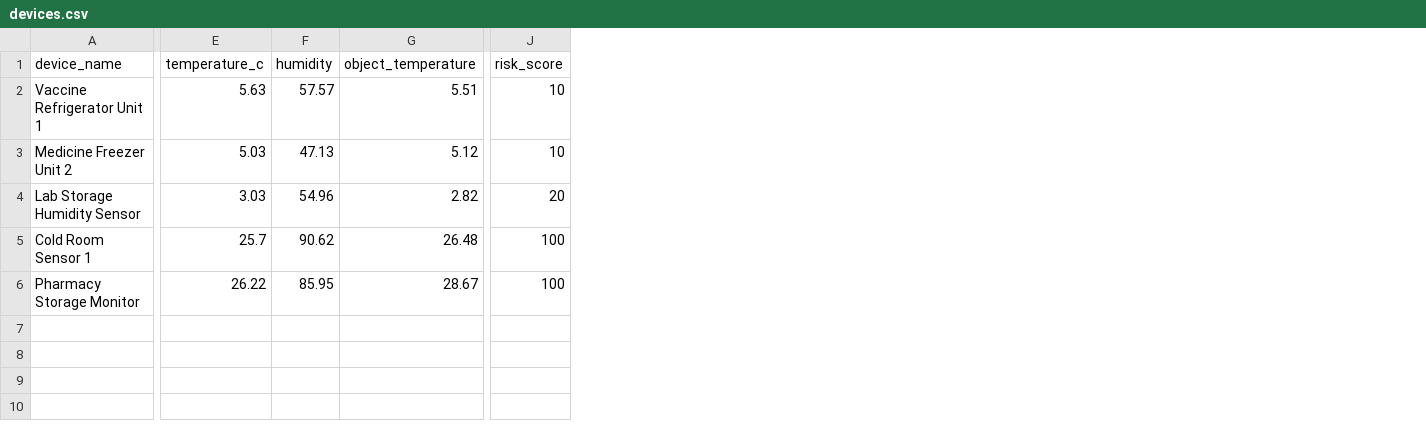
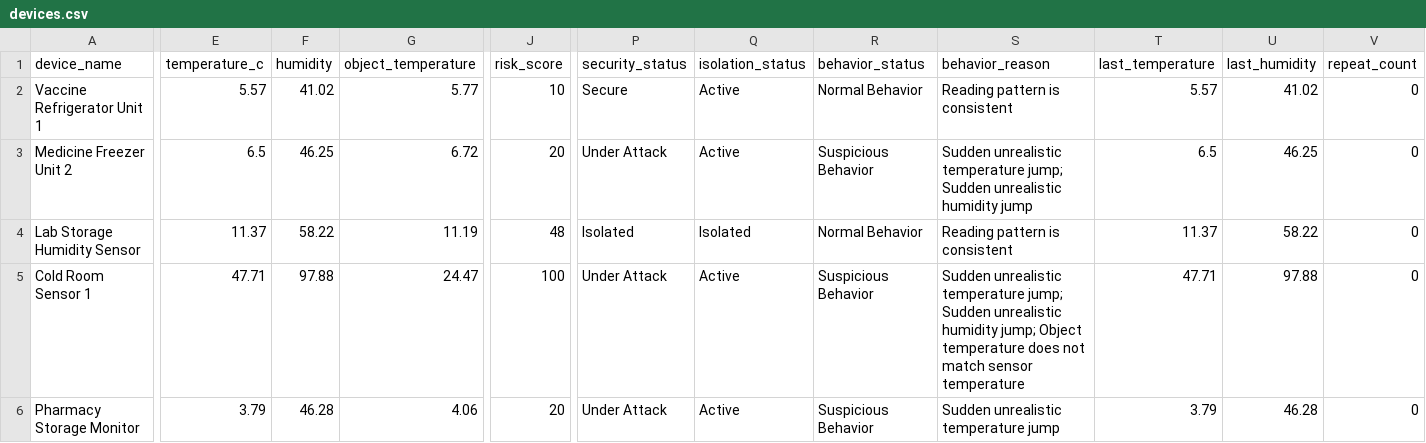
Before and after one commit to tarekshabrawy/MediGuard-AI, a CSV file: data/devices.csv, drawn as a sheet; only a part is shown, gaps mark what is left out; the diff covers the shown part only; the diff names each change by its address in the sheet, - before the commit and + after, or states it on an @@ line.

```diff
--- a/data/devices.csv
+++ b/data/devices.csv
+column P (security_status), rows 2-6: Secure | Under Attack | Isolated | Under Attack | Under Attack
+column Q (isolation_status), rows 2-6: Active | Active | Isolated | Active | Active
+column R (behavior_status), rows 2-6: Normal Behavior | Suspicious Behavior | Normal Behavior | Suspicious Behavior | Suspicious Behavior
+column S (behavior_reason), rows 2-6: Reading pattern is consistent | Sudden unrealistic temperature jump; Sudden unrealistic humidity jump | Reading pattern is consistent | Sudden unrealistic temperature jump; Sudden unrealistic humidity jump; Object temperature does not match sensor temperature | Sudden unrealistic temperature jump
+column T (last_temperature), rows 2-6: 5.57 | 6.5 | 11.37 | 47.71 | 3.79
+column U (last_humidity), rows 2-6: 41.02 | 46.25 | 58.22 | 97.88 | 46.28
+column V (repeat_count), rows 2-6: all 0
-E2 (temperature_c): 5.63
+E2 (temperature_c): 5.57
-F2 (humidity): 57.57
+F2 (humidity): 41.02
-G2 (object_temperature): 5.51
+G2 (object_temperature): 5.77
-E3 (temperature_c): 5.03
+E3 (temperature_c): 6.5
-F3 (humidity): 47.13
+F3 (humidity): 46.25
-G3 (object_temperature): 5.12
+G3 (object_temperature): 6.72
-J3 (risk_score): 10
+J3 (risk_score): 20
-E4 (temperature_c): 3.03
+E4 (temperature_c): 11.37
-F4 (humidity): 54.96
+F4 (humidity): 58.22
-G4 (object_temperature): 2.82
+G4 (object_temperature): 11.19
-J4 (risk_score): 20
+J4 (risk_score): 48
-E5 (temperature_c): 25.7
+E5 (temperature_c): 47.71
-F5 (humidity): 90.62
+F5 (humidity): 97.88
-G5 (object_temperature): 26.48
+G5 (object_temperature): 24.47
-E6 (temperature_c): 26.22
+E6 (temperature_c): 3.79
-F6 (humidity): 85.95
+F6 (humidity): 46.28
-G6 (object_temperature): 28.67
+G6 (object_temperature): 4.06
-J6 (risk_score): 100
+J6 (risk_score): 20
```
Also changed, not shown: 13 edited cells elsewhere in this file, 7 other files.
